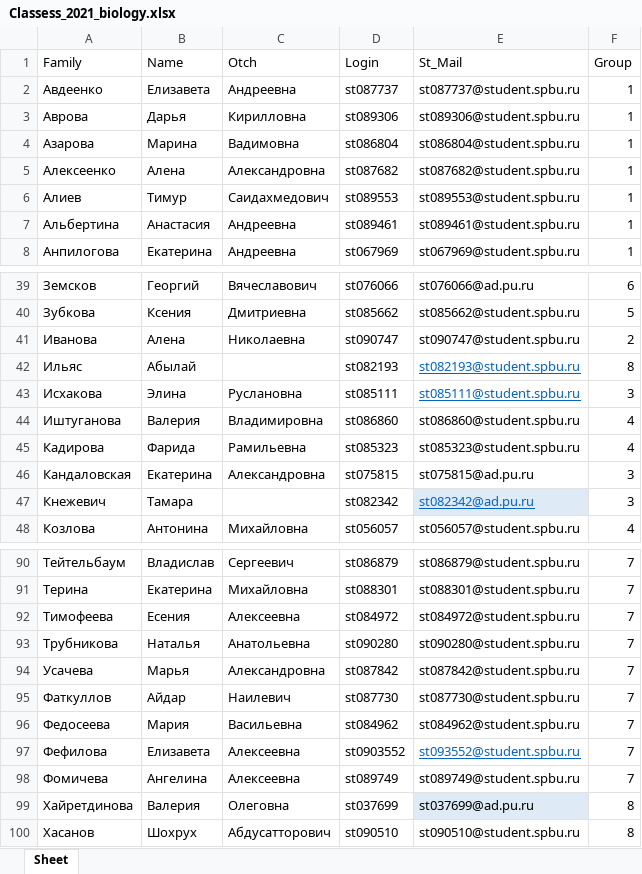
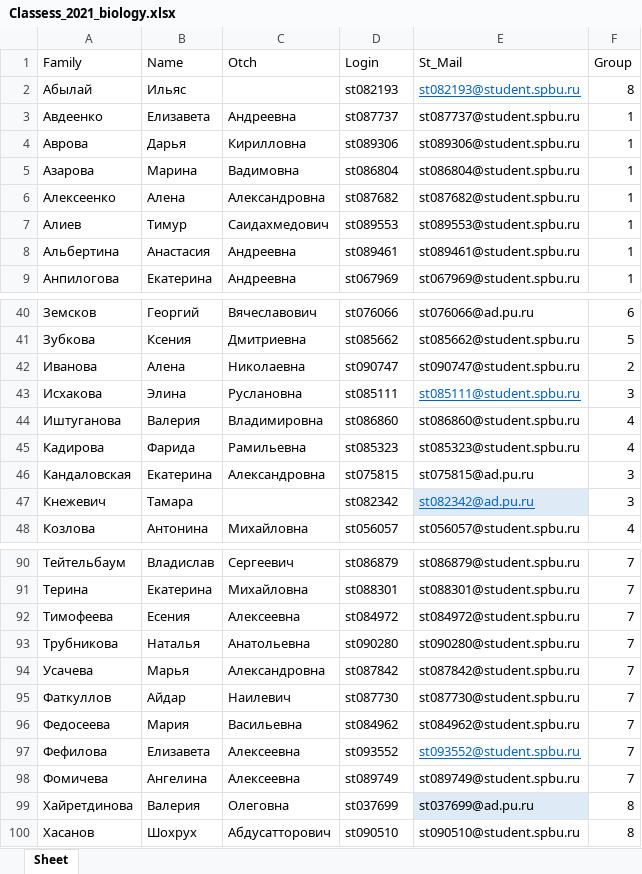
Before and after one commit to polydora/General-ecology, an Excel workbook: data/Classess_2021_biology.xlsx, sheet Sheet, drawn as a sheet; only a part is shown, gaps mark what is left out; values as stored, in another font and other column widths than the file's, no borders; removed rows and columns are numbered as before the commit, all else as after; the diff names each change by its address in the sheet, - before the commit and + after, or states it on an @@ line.

```diff
--- a/data/Classess_2021_biology.xlsx (sheet Sheet)
+++ b/data/Classess_2021_biology.xlsx (sheet Sheet)
+row 2: Абылай | Ильяс |  | st082193 | st082193@student.spbu.ru | 8
-row 42: Ильяс | Абылай |  | st082193 | st082193@student.spbu.ru | 8
-D97 (Login): st0903552
+D97 (Login): st093552
```
Also changed, not shown: data/Seminars.xlsx, data/Симбиозы и структура сообществ (Общая экология 2021)(1-73).xlsx, 3 other files.
